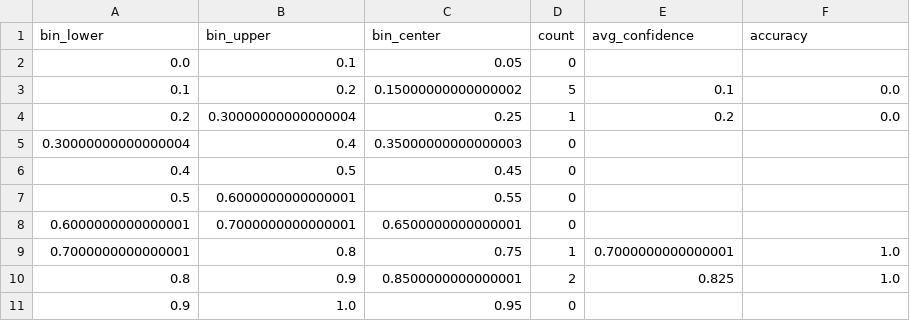
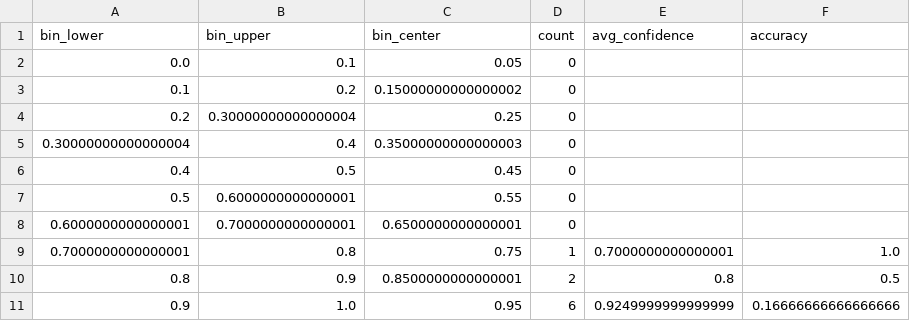
Before and after one commit to appleweiping/uncertainty-llm4rec, a CSV file: outputs/clean/tables/reliability_bins.csv (was outputs/tables/reliability_bins.csv), drawn as a sheet.

```diff
--- a/outputs/tables/reliability_bins.csv
+++ b/outputs/clean/tables/reliability_bins.csv
@@ -2,4 +2,4 @@ bin_lower,bin_upper,bin_center,count,avg_confidence,accuracy
 0.0,0.1,0.05,0,,
-0.1,0.2,0.15000000000000002,5,0.1,0.0
-0.2,0.30000000000000004,0.25,1,0.2,0.0
+0.1,0.2,0.15000000000000002,0,,
+0.2,0.30000000000000004,0.25,0,,
 0.30000000000000004,0.4,0.35000000000000003,0,,
@@ -9,3 +9,3 @@ bin_lower,bin_upper,bin_center,count,avg_confidence,accuracy
 0.7000000000000001,0.8,0.75,1,0.7000000000000001,1.0
-0.8,0.9,0.8500000000000001,2,0.825,1.0
-0.9,1.0,0.95,0,,
+0.8,0.9,0.8500000000000001,2,0.8,0.5
+0.9,1.0,0.95,6,0.9249999999999999,0.16666666666666666
```
Also changed, not shown: outputs/clean/tables/confidence_bins_accuracy.csv, outputs/clean/tables/confidence_correctness_summary.csv, 58 other files.
